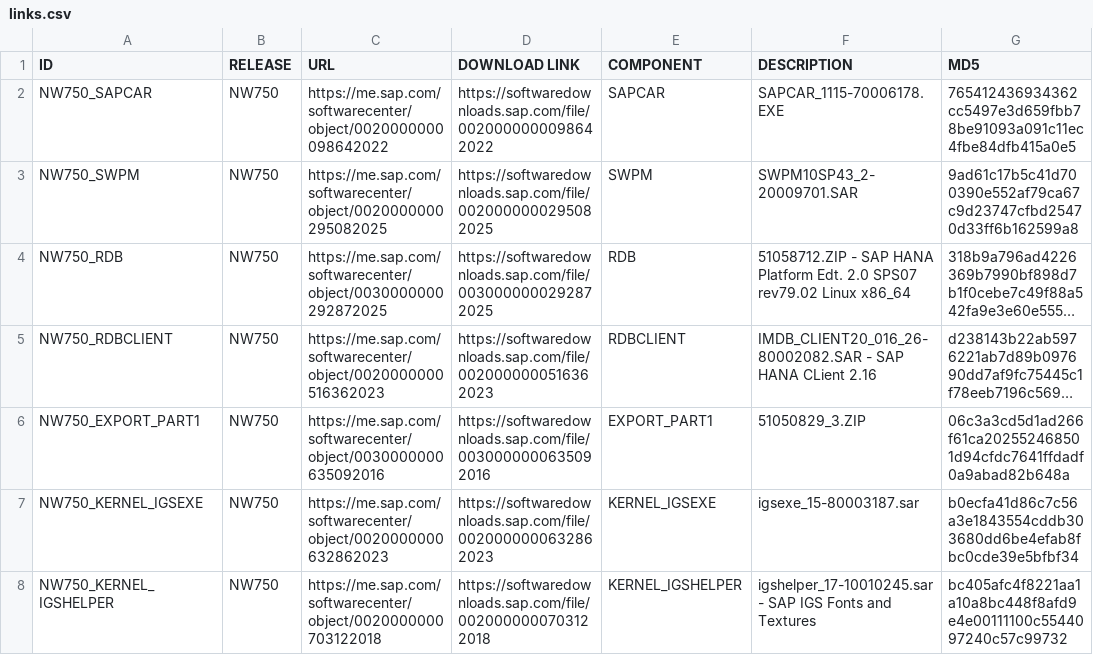
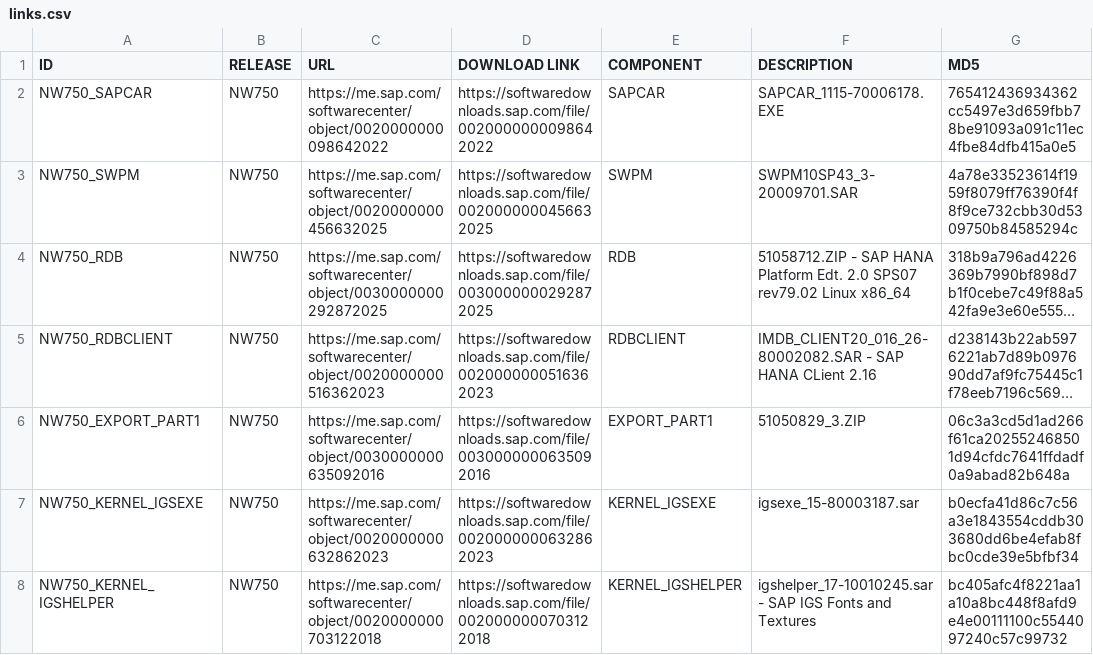
Before and after one commit to awslabs/aws-sap-automation, a CSV file: software_download/links.csv, drawn as a sheet; only a part is shown; long unchanged cells end in …; the diff covers the shown part only; the diff names each change by its address in the sheet, - before the commit and + after, or states it on an @@ line.

Commit message:
links

```diff
--- a/software_download/links.csv
+++ b/software_download/links.csv
-C3 (URL): https://me.sap.com/softwarecenter/object/0020000000295082025
+C3 (URL): https://me.sap.com/softwarecenter/object/0020000000456632025
-D3 (DOWNLOAD LINK): https://softwaredownloads.sap.com/file/0020000000295082025
+D3 (DOWNLOAD LINK): https://softwaredownloads.sap.com/file/0020000000456632025
-F3 (DESCRIPTION): SWPM10SP43_2-20009701.SAR
+F3 (DESCRIPTION): SWPM10SP43_3-20009701.SAR
-G3 (MD5): 9ad61c17b5c41d700390e552af79ca67c9d23747cfbd25470d33ff6b162599a8
+G3 (MD5): 4a78e33523614f1959f8079ff76390f4f8f9ce732cbb30d5309750b84585294c
```
Also changed, not shown: 21 edited cells elsewhere in this file.
